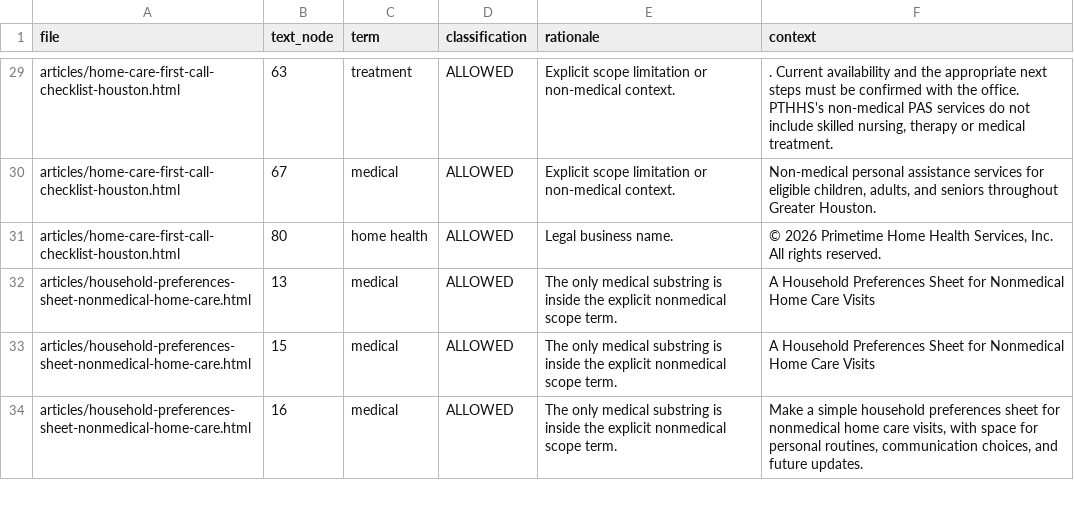
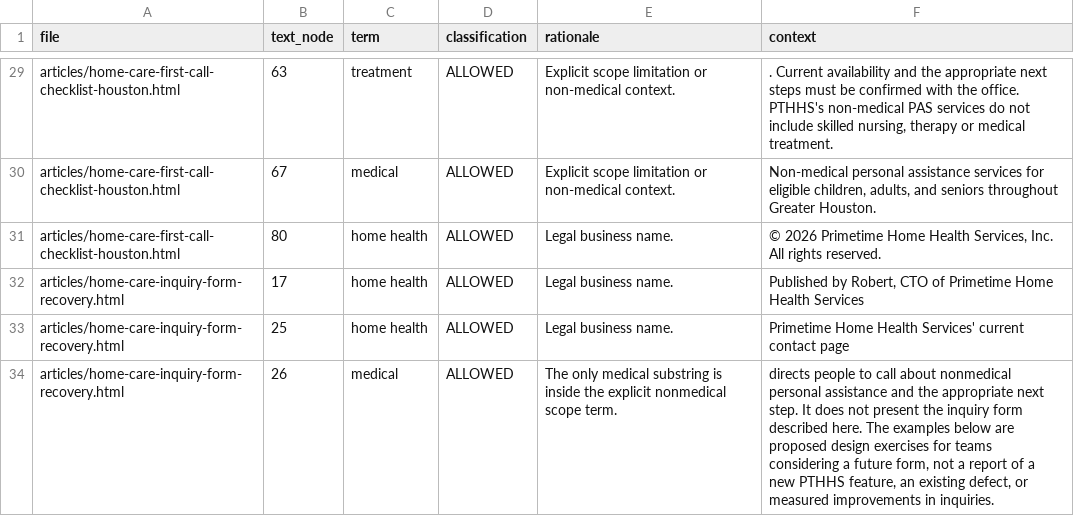
Before and after one commit to jnwokorie1957/pthhs, a CSV file: PTHHS_SENSITIVE_TERM_REGISTER.csv, drawn as a sheet; only a part is shown, gaps mark what is left out; the shorter side is filled out with more unchanged rows; the diff covers the shown part only.

Commit message:
Publish home care inquiry form recovery article

```diff
--- a/PTHHS_SENSITIVE_TERM_REGISTER.csv
+++ b/PTHHS_SENSITIVE_TERM_REGISTER.csv
@@ -31 +31,4 @@ articles/home-care-first-call-checklist-houston.html,67,medical,ALLOWED,Explicit
 articles/home-care-first-call-checklist-houston.html,80,home health,ALLOWED,Legal business name.,"© 2026 Primetime Home Health Services, Inc. All rights reserved."
+articles/home-care-inquiry-form-recovery.html,17,home health,ALLOWED,Legal business name.,"Published by Robert, CTO of Primetime Home Health Services"
+articles/home-care-inquiry-form-recovery.html,25,home health,ALLOWED,Legal business name.,Primetime Home Health Services' current contact page
+articles/home-care-inquiry-form-recovery.html,26,medical,ALLOWED,The only medical substring is inside the explicit nonmedical scope term.,"directs people to call about nonmedical personal assistance and the appropriate next step. It does not present the inquiry form described here. The examples below are proposed design exercises for teams considering a future form, not a report of a new PTHHS feature, an existing defect, or measured improvements in inquiries."
```
Also changed, not shown: 3 added rows and 10 edited cells elsewhere in this file, 6 other files.
